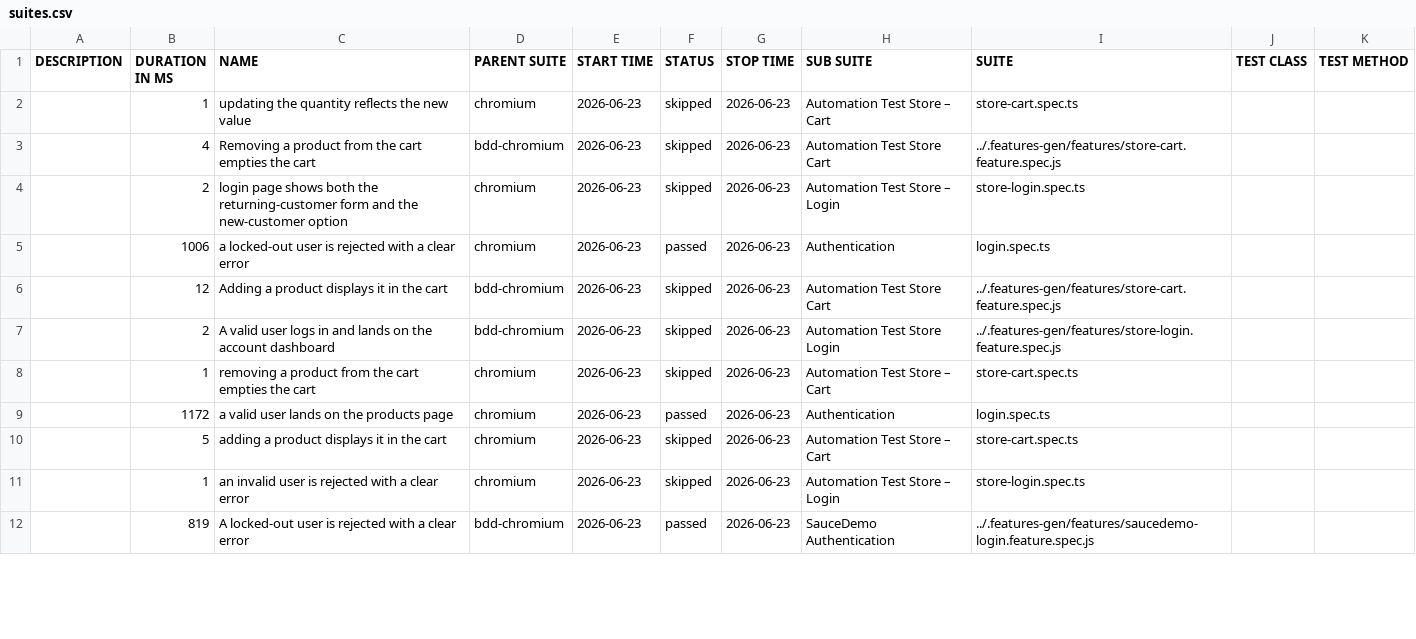
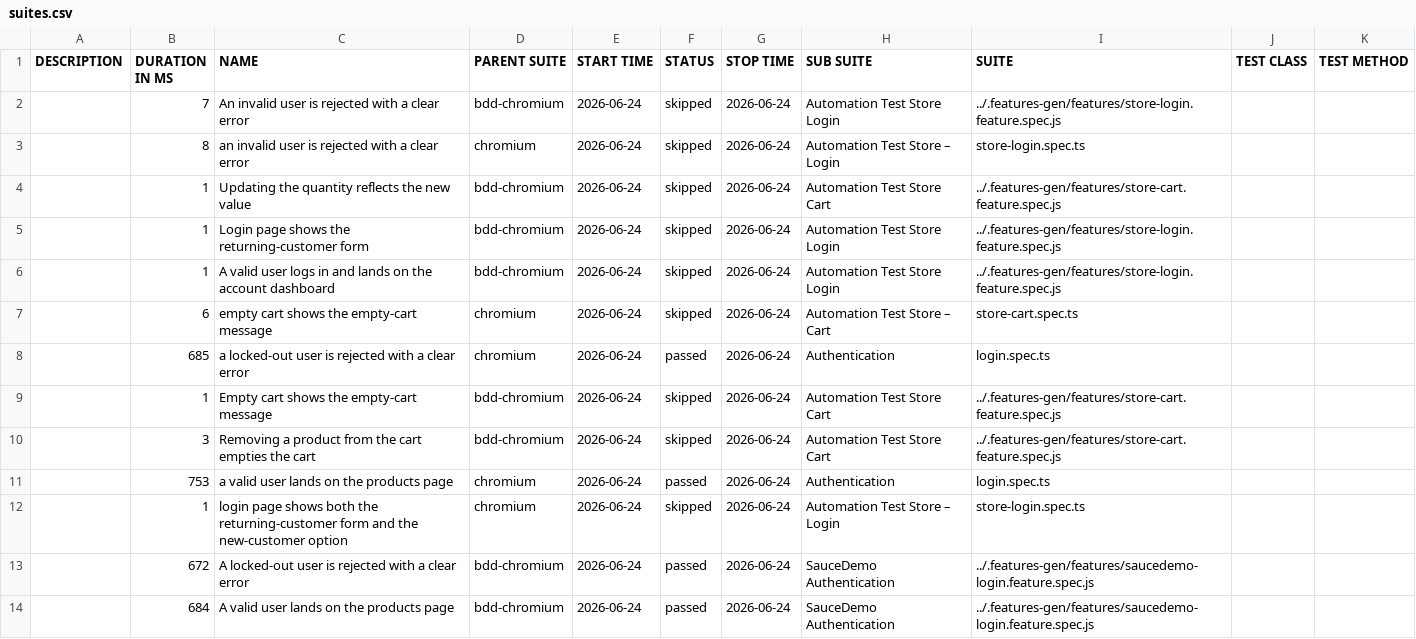
Before and after one commit to Cacheater/playwright-e2e-framework, a CSV file: data/suites.csv, drawn as a sheet; only a part is shown; the diff covers the shown part only.

```diff
--- a/data/suites.csv
+++ b/data/suites.csv
@@ -1,12 +1,14 @@
 "DESCRIPTION","DURATION IN MS","NAME","PARENT SUITE","START TIME","STATUS","STOP TIME","SUB SUITE","SUITE","TEST CLASS","TEST METHOD"
-"","1","updating the quantity reflects the new value","chromium","2026-06-23","skipped","2026-06-23","Automation Test Store – Cart","store-cart.spec.ts","",""
-"","4","Removing a product from the cart empties the cart","bdd-chromium","2026-06-23","skipped","2026-06-23","Automation Test Store Cart","../.features-gen/features/store-cart.feature.spec.js","",""
-"","2","login page shows both the returning-customer form and the new-customer option","chromium","2026-06-23","skipped","2026-06-23","Automation Test Store – Login","store-login.spec.ts","",""
-"","1006","a locked-out user is rejected with a clear error","chromium","2026-06-23","passed","2026-06-23","Authentication","login.spec.ts","",""
-"","12","Adding a product displays it in the cart","bdd-chromium","2026-06-23","skipped","2026-06-23","Automation Test Store Cart","../.features-gen/features/store-cart.feature.spec.js","",""
-"","2","A valid user logs in and lands on the account dashboard","bdd-chromium","2026-06-23","skipped","2026-06-23","Automation Test Store Login","../.features-gen/features/store-login.feature.spec.js","",""
-"","1","removing a product from the cart empties the cart","chromium","2026-06-23","skipped","2026-06-23","Automation Test Store – Cart","store-cart.spec.ts","",""
-"","1172","a valid user lands on the products page","chromium","2026-06-23","passed","2026-06-23","Authentication","login.spec.ts","",""
-"","5","adding a product displays it in the cart","chromium","2026-06-23","skipped","2026-06-23","Automation Test Store – Cart","store-cart.spec.ts","",""
-"","1","an invalid user is rejected with a clear error","chromium","2026-06-23","skipped","2026-06-23","Automation Test Store – Login","store-login.spec.ts","",""
-"","819","A locked-out user is rejected with a clear error","bdd-chromium","2026-06-23","passed","2026-06-23","SauceDemo Authentication","../.features-gen/features/saucedemo-login.feature.spec.js","",""
+"","7","An invalid user is rejected with a clear error","bdd-chromium","2026-06-24","skipped","2026-06-24","Automation Test Store Login","../.features-gen/features/store-login.feature.spec.js","",""
+"","8","an invalid user is rejected with a clear error","chromium","2026-06-24","skipped","2026-06-24","Automation Test Store – Login","store-login.spec.ts","",""
+"","1","Updating the quantity reflects the new value","bdd-chromium","2026-06-24","skipped","2026-06-24","Automation Test Store Cart","../.features-gen/features/store-cart.feature.spec.js","",""
+"","1","Login page shows the returning-customer form","bdd-chromium","2026-06-24","skipped","2026-06-24","Automation Test Store Login","../.features-gen/features/store-login.feature.spec.js","",""
+"","1","A valid user logs in and lands on the account dashboard","bdd-chromium","2026-06-24","skipped","2026-06-24","Automation Test Store Login","../.features-gen/features/store-login.feature.spec.js","",""
+"","6","empty cart shows the empty-cart message","chromium","2026-06-24","skipped","2026-06-24","Automation Test Store – Cart","store-cart.spec.ts","",""
+"","685","a locked-out user is rejected with a clear error","chromium","2026-06-24","passed","2026-06-24","Authentication","login.spec.ts","",""
+"","1","Empty cart shows the empty-cart message","bdd-chromium","2026-06-24","skipped","2026-06-24","Automation Test Store Cart","../.features-gen/features/store-cart.feature.spec.js","",""
+"","3","Removing a product from the cart empties the cart","bdd-chromium","2026-06-24","skipped","2026-06-24","Automation Test Store Cart","../.features-gen/features/store-cart.feature.spec.js","",""
+"","753","a valid user lands on the products page","chromium","2026-06-24","passed","2026-06-24","Authentication","login.spec.ts","",""
+"","1","login page shows both the returning-customer form and the new-customer option","chromium","2026-06-24","skipped","2026-06-24","Automation Test Store – Login","store-login.spec.ts","",""
+"","672","A locked-out user is rejected with a clear error","bdd-chromium","2026-06-24","passed","2026-06-24","SauceDemo Authentication","../.features-gen/features/saucedemo-login.feature.spec.js","",""
+"","684","A valid user lands on the products page","bdd-chromium","2026-06-24","passed","2026-06-24","SauceDemo Authentication","../.features-gen/features/saucedemo-login.feature.spec.js","",""
```
Also changed, not shown: 2 added rows, 4 removed rows and 12 edited cells elsewhere in this file, 50 other files.
